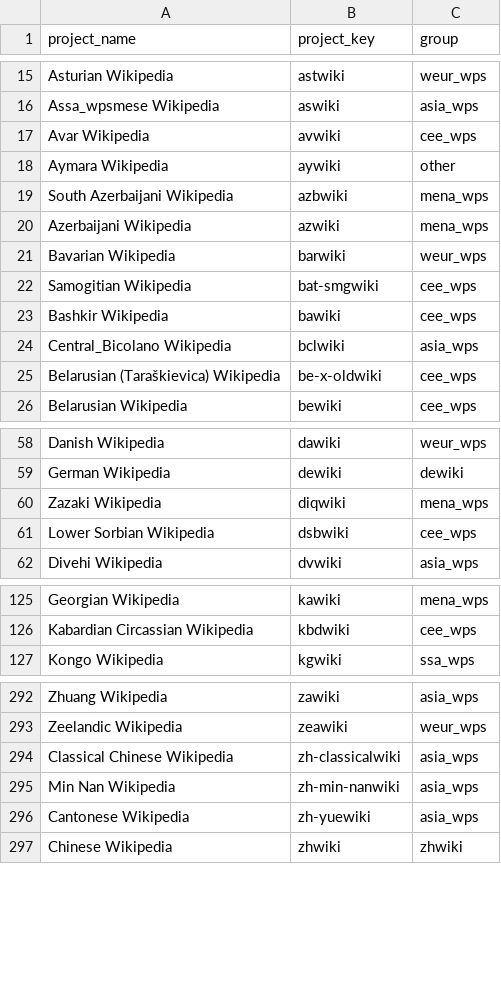
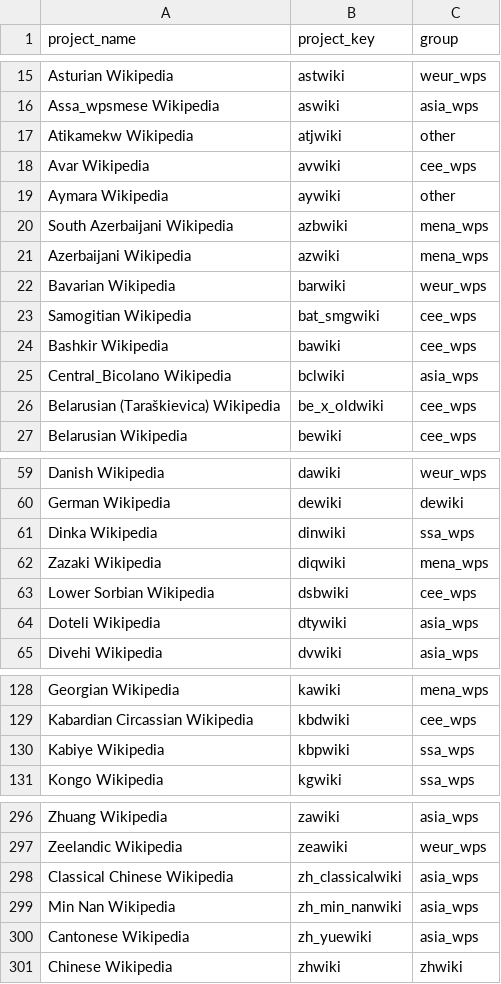
Before and after one commit to wikimedia-research/Community-Insights-sampling, a TSV file: project-groups.tsv (was project_groups.tsv), drawn as a sheet; only a part is shown, gaps mark what is left out; the diff covers the shown part only.

```diff
--- a/project_groups.tsv
+++ b/project-groups.tsv
@@ -16,2 +16,3 @@ Asturian Wikipedia	astwiki	weur_wps
 Assa_wpsmese Wikipedia	aswiki	asia_wps
+Atikamekw Wikipedia	atjwiki	other
 Avar Wikipedia	avwiki	cee_wps
@@ -21,6 +22,6 @@ Azerbaijani Wikipedia	azwiki	mena_wps
 Bavarian Wikipedia	barwiki	weur_wps
-Samogitian Wikipedia	bat-smgwiki	cee_wps
+Samogitian Wikipedia	bat_smgwiki	cee_wps
 Bashkir Wikipedia	bawiki	cee_wps
 Central_Bicolano Wikipedia	bclwiki	asia_wps
-Belarusian (Taraškievica) Wikipedia	be-x-oldwiki	cee_wps
+Belarusian (Taraškievica) Wikipedia	be_x_oldwiki	cee_wps
 Belarusian Wikipedia	bewiki	cee_wps
@@ -59,4 +60,6 @@ Danish Wikipedia	dawiki	weur_wps
 German Wikipedia	dewiki	dewiki
+Dinka Wikipedia	dinwiki	ssa_wps
 Zazaki Wikipedia	diqwiki	mena_wps
 Lower Sorbian Wikipedia	dsbwiki	cee_wps
+Doteli Wikipedia	dtywiki	asia_wps
 Divehi Wikipedia	dvwiki	asia_wps
@@ -126,2 +129,3 @@ Georgian Wikipedia	kawiki	mena_wps
 Kabardian Circassian Wikipedia	kbdwiki	cee_wps
+Kabiye Wikipedia	kbpwiki	ssa_wps
 Kongo Wikipedia	kgwiki	ssa_wps
@@ -293,5 +297,5 @@ Zhuang Wikipedia	zawiki	asia_wps
 Zeelandic Wikipedia	zeawiki	weur_wps
-Classical Chinese Wikipedia	zh-classicalwiki	asia_wps
-Min Nan Wikipedia	zh-min-nanwiki	asia_wps
-Cantonese Wikipedia	zh-yuewiki	asia_wps
+Classical Chinese Wikipedia	zh_classicalwiki	asia_wps
+Min Nan Wikipedia	zh_min_nanwiki	asia_wps
+Cantonese Wikipedia	zh_yuewiki	asia_wps
 Chinese Wikipedia	zhwiki	zhwiki
```
Also changed, not shown: 6 edited cells elsewhere in this file, project-domains.tsv, 1 other file.
